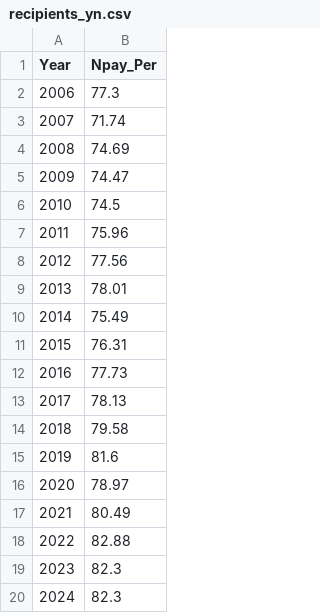
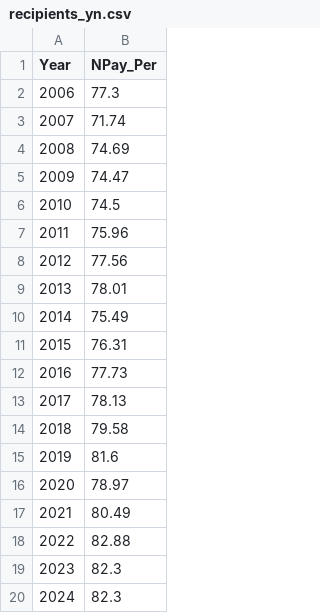
Before and after one commit to gigeon/bigData, a CSV file: dir/recipients_yn.csv (was recipients_yn.csv), drawn as a sheet.

```diff
--- a/recipients_yn.csv
+++ b/dir/recipients_yn.csv
@@ -1,2 +1,2 @@
-Year,Npay_Per
+Year,NPay_Per
 2006,77.3
```
Also changed, not shown: 4 other files.
